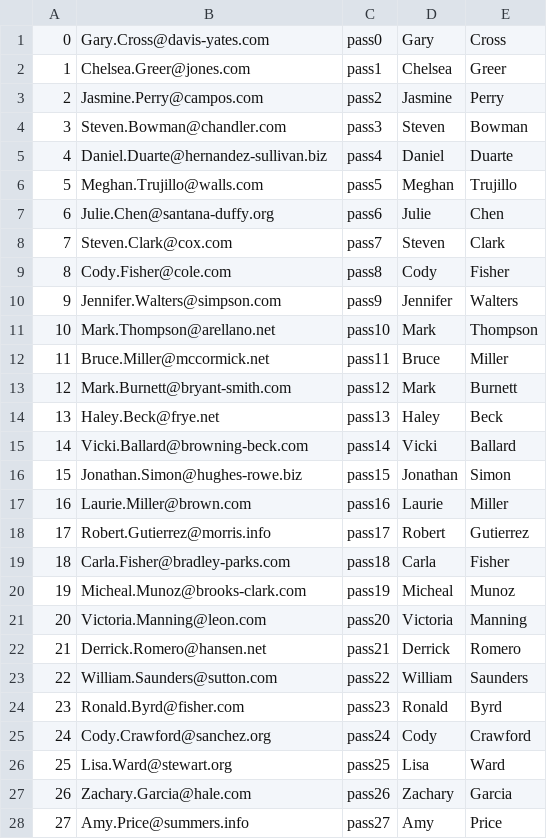
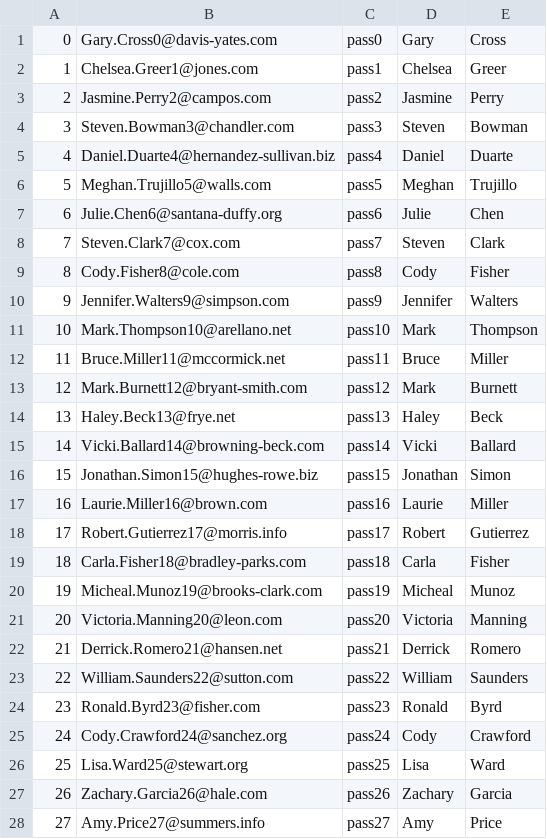
Before and after one commit to MoneyBorgs/Borgs, a CSV file: borgs-db/data/Users.csv, drawn as a sheet; only a part is shown; the diff covers the shown part only.

```diff
--- a/borgs-db/data/Users.csv
+++ b/borgs-db/data/Users.csv
@@ -1,28 +1,28 @@
-0,Gary.Cross@davis-yates.com,pass0,Gary,Cross
-1,Chelsea.Greer@jones.com,pass1,Chelsea,Greer
-2,Jasmine.Perry@campos.com,pass2,Jasmine,Perry
-3,Steven.Bowman@chandler.com,pass3,Steven,Bowman
-4,Daniel.Duarte@hernandez-sullivan.biz,pass4,Daniel,Duarte
-5,Meghan.Trujillo@walls.com,pass5,Meghan,Trujillo
-6,Julie.Chen@santana-duffy.org,pass6,Julie,Chen
-7,Steven.Clark@cox.com,pass7,Steven,Clark
-8,Cody.Fisher@cole.com,pass8,Cody,Fisher
-9,Jennifer.Walters@simpson.com,pass9,Jennifer,Walters
-10,Mark.Thompson@arellano.net,pass10,Mark,Thompson
-11,Bruce.Miller@mccormick.net,pass11,Bruce,Miller
-12,Mark.Burnett@bryant-smith.com,pass12,Mark,Burnett
-13,Haley.Beck@frye.net,pass13,Haley,Beck
-14,Vicki.Ballard@browning-beck.com,pass14,Vicki,Ballard
-15,Jonathan.Simon@hughes-rowe.biz,pass15,Jonathan,Simon
-16,Laurie.Miller@brown.com,pass16,Laurie,Miller
-17,Robert.Gutierrez@morris.info,pass17,Robert,Gutierrez
-18,Carla.Fisher@bradley-parks.com,pass18,Carla,Fisher
-19,Micheal.Munoz@brooks-clark.com,pass19,Micheal,Munoz
-20,Victoria.Manning@leon.com,pass20,Victoria,Manning
-21,Derrick.Romero@hansen.net,pass21,Derrick,Romero
-22,William.Saunders@sutton.com,pass22,William,Saunders
-23,Ronald.Byrd@fisher.com,pass23,Ronald,Byrd
-24,Cody.Crawford@sanchez.org,pass24,Cody,Crawford
-25,Lisa.Ward@stewart.org,pass25,Lisa,Ward
-26,Zachary.Garcia@hale.com,pass26,Zachary,Garcia
-27,Amy.Price@summers.info,pass27,Amy,Price
+0,Gary.Cross0@davis-yates.com,pass0,Gary,Cross
+1,Chelsea.Greer1@jones.com,pass1,Chelsea,Greer
+2,Jasmine.Perry2@campos.com,pass2,Jasmine,Perry
+3,Steven.Bowman3@chandler.com,pass3,Steven,Bowman
+4,Daniel.Duarte4@hernandez-sullivan.biz,pass4,Daniel,Duarte
+5,Meghan.Trujillo5@walls.com,pass5,Meghan,Trujillo
+6,Julie.Chen6@santana-duffy.org,pass6,Julie,Chen
+7,Steven.Clark7@cox.com,pass7,Steven,Clark
+8,Cody.Fisher8@cole.com,pass8,Cody,Fisher
+9,Jennifer.Walters9@simpson.com,pass9,Jennifer,Walters
+10,Mark.Thompson10@arellano.net,pass10,Mark,Thompson
+11,Bruce.Miller11@mccormick.net,pass11,Bruce,Miller
+12,Mark.Burnett12@bryant-smith.com,pass12,Mark,Burnett
+13,Haley.Beck13@frye.net,pass13,Haley,Beck
+14,Vicki.Ballard14@browning-beck.com,pass14,Vicki,Ballard
+15,Jonathan.Simon15@hughes-rowe.biz,pass15,Jonathan,Simon
+16,Laurie.Miller16@brown.com,pass16,Laurie,Miller
+17,Robert.Gutierrez17@morris.info,pass17,Robert,Gutierrez
+18,Carla.Fisher18@bradley-parks.com,pass18,Carla,Fisher
+19,Micheal.Munoz19@brooks-clark.com,pass19,Micheal,Munoz
+20,Victoria.Manning20@leon.com,pass20,Victoria,Manning
+21,Derrick.Romero21@hansen.net,pass21,Derrick,Romero
+22,William.Saunders22@sutton.com,pass22,William,Saunders
+23,Ronald.Byrd23@fisher.com,pass23,Ronald,Byrd
+24,Cody.Crawford24@sanchez.org,pass24,Cody,Crawford
+25,Lisa.Ward25@stewart.org,pass25,Lisa,Ward
+26,Zachary.Garcia26@hale.com,pass26,Zachary,Garcia
+27,Amy.Price27@summers.info,pass27,Amy,Price
```
Also changed, not shown: 22 edited cells elsewhere in this file, borgs-db/data/Logins.csv, borgs-db/data/PhysicalAccounts.csv, 17 other files.
